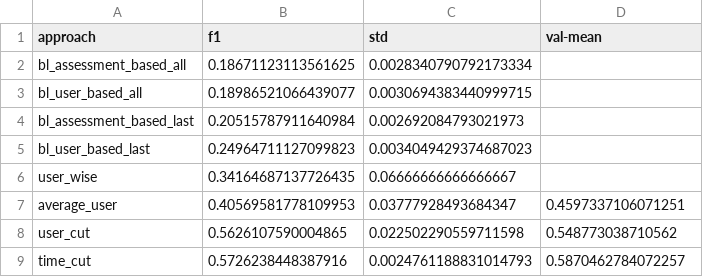
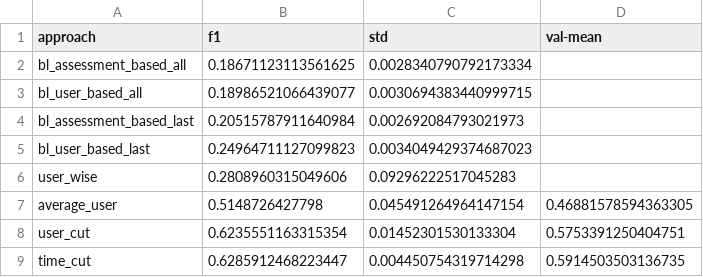
Before and after one commit to joa24jm/UsAs, a CSV file: results/tables/approaches/sorted_users/single_dataset/tyt.csv, drawn as a sheet.

```diff
--- a/results/tables/approaches/sorted_users/single_dataset/tyt.csv
+++ b/results/tables/approaches/sorted_users/single_dataset/tyt.csv
@@ -5,5 +5,5 @@ bl_assessment_based_last,0.20515787911640984,0.002692084793021973,
 bl_user_based_last,0.24964711127099823,0.0034049429374687023,
-user_wise,0.34164687137726435,0.06666666666666667,
-average_user,0.40569581778109953,0.03777928493684347,0.4597337106071251
-user_cut,0.5626107590004865,0.022502290559711598,0.548773038710562
-time_cut,0.5726238448387916,0.0024761188831014793,0.5870462784072257
+user_wise,0.2808960315049606,0.09296222517045283,
+average_user,0.5148726427798,0.045491264964147154,0.46881578594363305
+user_cut,0.6235551163315354,0.01452301530133304,0.5753391250404751
+time_cut,0.6285912468223447,0.004450754319714298,0.5914503503136735
```
Also changed, not shown: results/tables/approaches/sorted_users/approaches_ranking.csv, results/tables/approaches/sorted_users/raw_results.csv, 15 other files.
